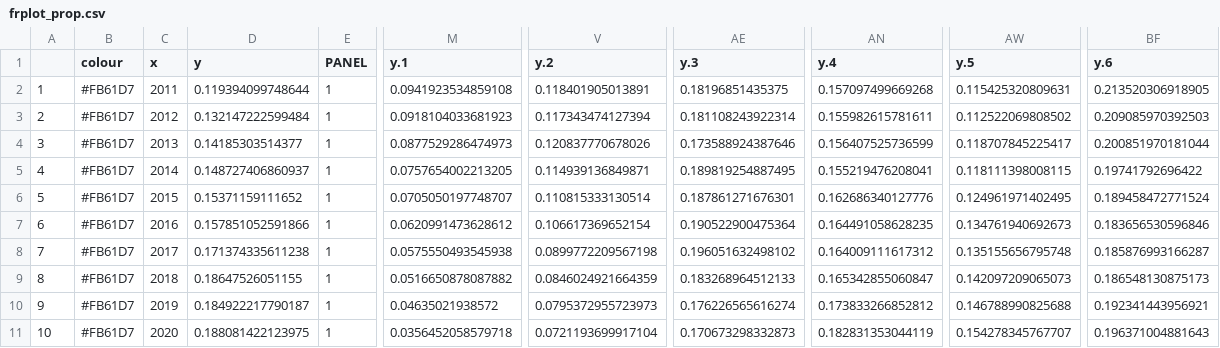
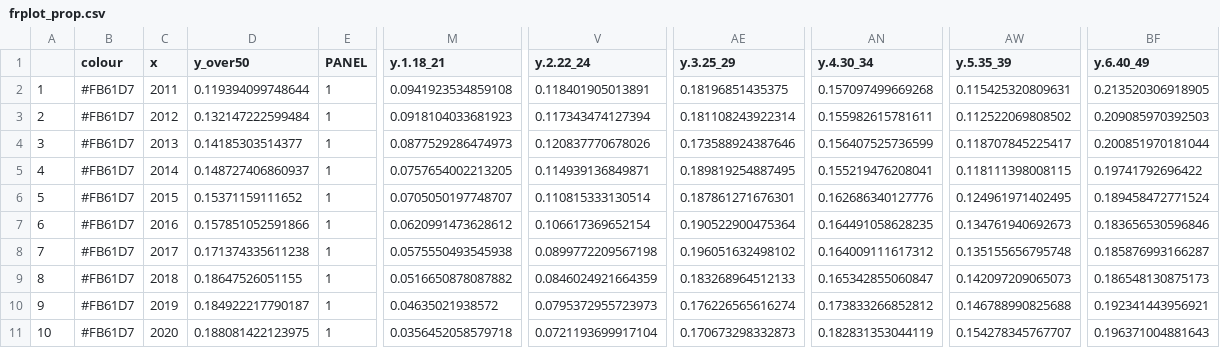
Before and after one commit to NewYorkCityCouncil/elder_reentry, a CSV file: data/output/frplot_prop.csv, drawn as a sheet; only a part is shown, gaps mark what is left out; the diff names each change by its address in the sheet, - before the commit and + after, or states it on an @@ line.

Commit message:
updating 'y' w/ ages

```diff
--- a/data/output/frplot_prop.csv
+++ b/data/output/frplot_prop.csv
-D1: y
+D1: y_over50
-M1: y.1
+M1: y.1.18_21
-V1: y.2
+V1: y.2.22_24
-AE1: y.3
+AE1: y.3.25_29
-AN1: y.4
+AN1: y.4.30_34
-AW1: y.5
+AW1: y.5.35_39
-BF1: y.6
+BF1: y.6.40_49
```
